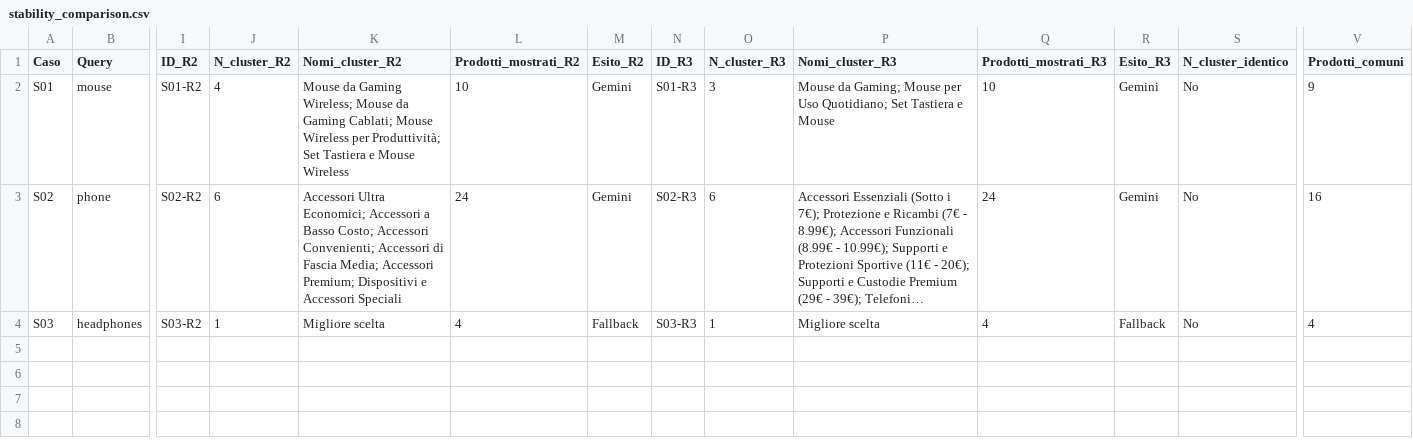
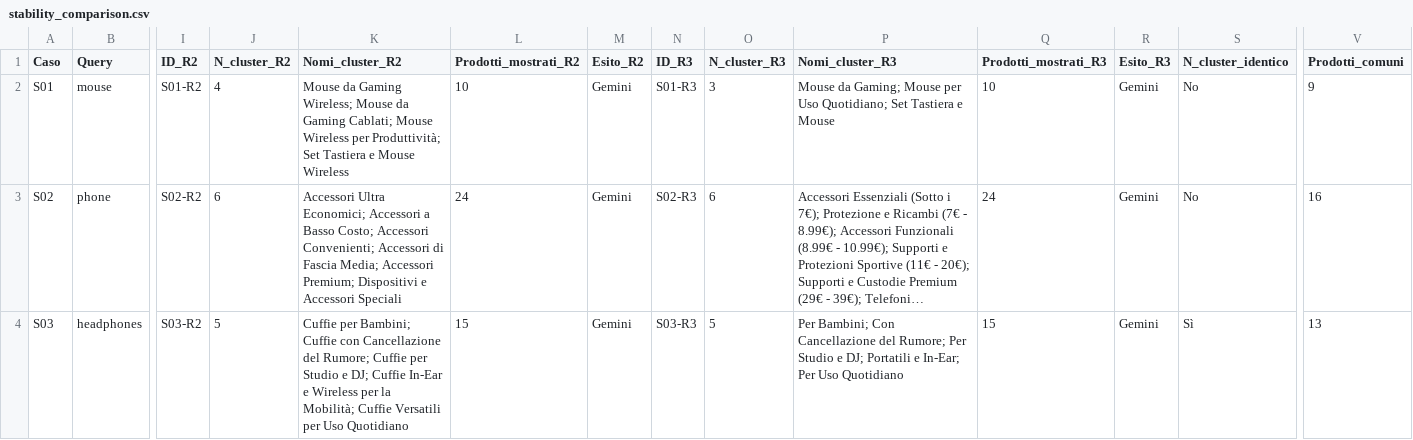
Before and after one commit to arsid2828/Tesi-ecommerce, a CSV file: prototype/evaluation/cluster_search/stability_comparison.csv, drawn as a sheet; only a part is shown, gaps mark what is left out; long unchanged cells end in …; the diff names each change by its address in the sheet, - before the commit and + after, or states it on an @@ line.

```diff
--- a/prototype/evaluation/cluster_search/stability_comparison.csv
+++ b/prototype/evaluation/cluster_search/stability_comparison.csv
-J4 (N_cluster_R2): 1
+J4 (N_cluster_R2): 5
-K4 (Nomi_cluster_R2): Migliore scelta
+K4 (Nomi_cluster_R2): Cuffie per Bambini; Cuffie con Cancellazione del Rumore; Cuffie per Studio e DJ; Cuffie In-Ear e Wireless per la Mobilità; Cuffie Versatili per Uso Quotidiano
-L4 (Prodotti_mostrati_R2): 4
+L4 (Prodotti_mostrati_R2): 15
-M4 (Esito_R2): Fallback
+M4 (Esito_R2): Gemini
-O4 (N_cluster_R3): 1
+O4 (N_cluster_R3): 5
-P4 (Nomi_cluster_R3): Migliore scelta
+P4 (Nomi_cluster_R3): Per Bambini; Con Cancellazione del Rumore; Per Studio e DJ; Portatili e In-Ear; Per Uso Quotidiano
-Q4 (Prodotti_mostrati_R3): 4
+Q4 (Prodotti_mostrati_R3): 15
-R4 (Esito_R3): Fallback
+R4 (Esito_R3): Gemini
-S4 (N_cluster_identico): No
+S4 (N_cluster_identico): Sì
-V4 (Prodotti_comuni): 4
+V4 (Prodotti_comuni): 13
```
Also changed, not shown: prototype/evaluation/cluster_search/cluster_search_runs.csv, prototype/evaluation/cluster_search/run_diagnostics.csv, 46 other files.
